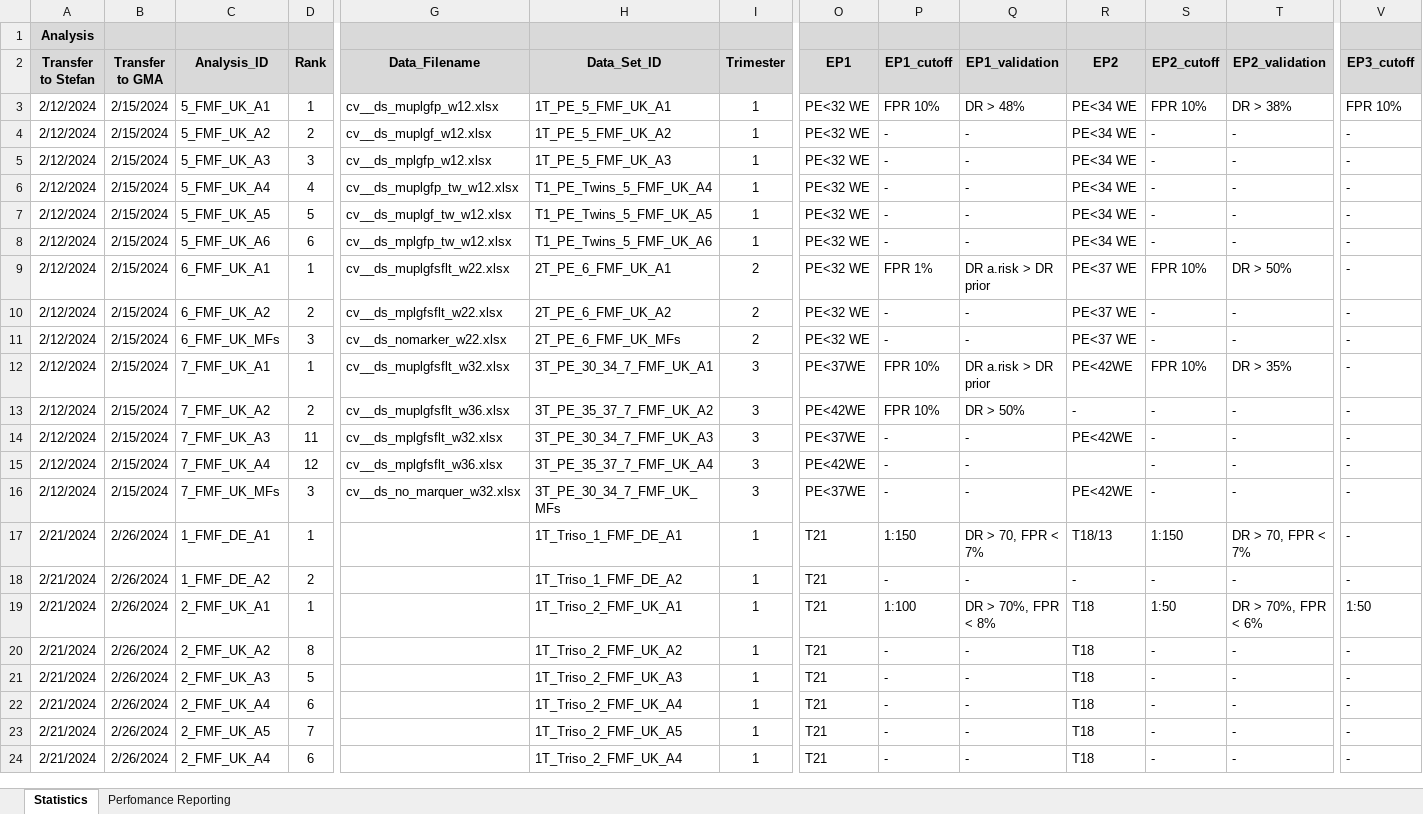
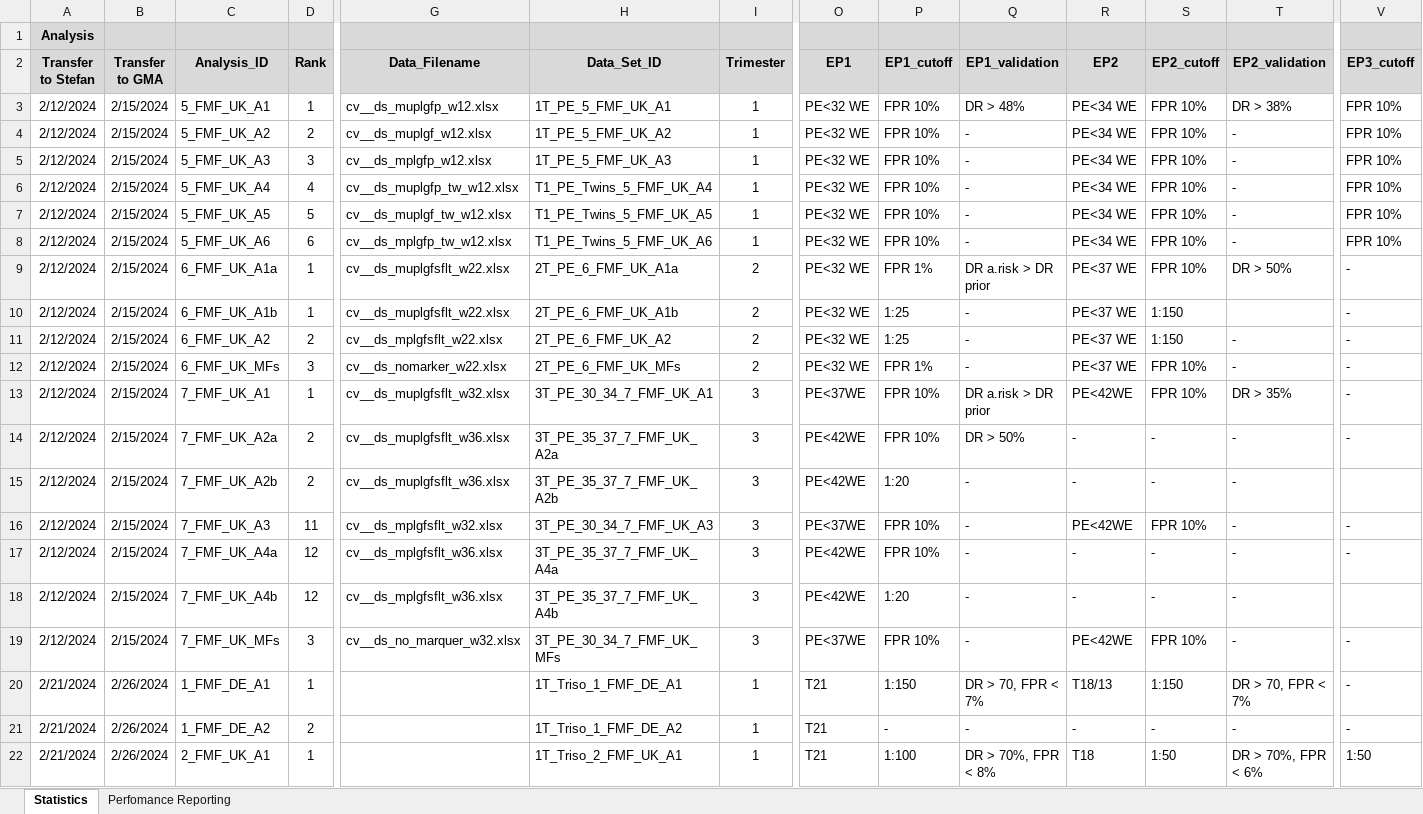
Before and after one commit to stefgehrig/fsp_validation, an Excel workbook: FSP_Exchange/data/Overview_Stat_Analyses.xlsx, sheet Statistics, drawn as a sheet; only a part is shown, gaps mark what is left out; the shorter side is filled out with more unchanged rows; values as stored, in another font and other column widths than the file's, no borders; addresses are those after the commit; rows hold the shown columns only; the diff names each change by its address in the sheet, - before the commit and + after, or states it on an @@ line.

Commit message:
added functions to deal with cutoff and prevalence entries; updated data

```diff
--- a/FSP_Exchange/data/Overview_Stat_Analyses.xlsx (sheet Statistics)
+++ b/FSP_Exchange/data/Overview_Stat_Analyses.xlsx (sheet Statistics)
-P4:P8 (EP1_cutoff): -
+P4:P8 (EP1_cutoff): FPR 10%
-S4:S8 (EP2_cutoff): -
+S4:S8 (EP2_cutoff): FPR 10%
-V4:V8 (EP3_cutoff): -
+V4:V8 (EP3_cutoff): FPR 10%
-C9 (Analysis_ID): 6_FMF_UK_A1
+C9 (Analysis_ID): 6_FMF_UK_A1a
-H9 (Data_Set_ID): 2T_PE_6_FMF_UK_A1
+H9 (Data_Set_ID): 2T_PE_6_FMF_UK_A1a
+row 10: 2/12/2024 | 2/15/2024 | 6_FMF_UK_A1b | 1 | cv__ds_muplgfsflt_w22.xlsx | 2T_PE_6_FMF_UK_A1b | 2 | PE<32 WE | 1:25 | - | PE<37 WE | 1:150 |  | -
-P11 (EP1_cutoff): -
+P11 (EP1_cutoff): 1:25
-S11 (EP2_cutoff): -
+S11 (EP2_cutoff): 1:150
-P12 (EP1_cutoff): -
+P12 (EP1_cutoff): FPR 1%
-S12 (EP2_cutoff): -
+S12 (EP2_cutoff): FPR 10%
-C14 (Analysis_ID): 7_FMF_UK_A2
+C14 (Analysis_ID): 7_FMF_UK_A2a
-H14 (Data_Set_ID): 3T_PE_35_37_7_FMF_UK_A2
+H14 (Data_Set_ID): 3T_PE_35_37_7_FMF_UK_A2a
+row 15: 2/12/2024 | 2/15/2024 | 7_FMF_UK_A2b | 2 | cv__ds_muplgfsflt_w36.xlsx | 3T_PE_35_37_7_FMF_UK_A2b | 3 | PE<42WE | 1:20 | - | - | - | -
-P16:P17 (EP1_cutoff): -
+P16:P17 (EP1_cutoff): FPR 10%
-S16 (EP2_cutoff): -
+S16 (EP2_cutoff): FPR 10%
-C17 (Analysis_ID): 7_FMF_UK_A4
+C17 (Analysis_ID): 7_FMF_UK_A4a
-H17 (Data_Set_ID): 3T_PE_35_37_7_FMF_UK_A4
+H17 (Data_Set_ID): 3T_PE_35_37_7_FMF_UK_A4a
-R17 (EP2): (empty)
+R17 (EP2): -
+row 18: 2/12/2024 | 2/15/2024 | 7_FMF_UK_A4b | 12 | cv__ds_mplgfsflt_w36.xlsx | 3T_PE_35_37_7_FMF_UK_A4b | 3 | PE<42WE | 1:20 | - | - | - | -
-P19 (EP1_cutoff): -
+P19 (EP1_cutoff): FPR 10%
-S19 (EP2_cutoff): -
+S19 (EP2_cutoff): FPR 10%
```
Also changed, not shown: formulas that keep their value, 2 other files.
